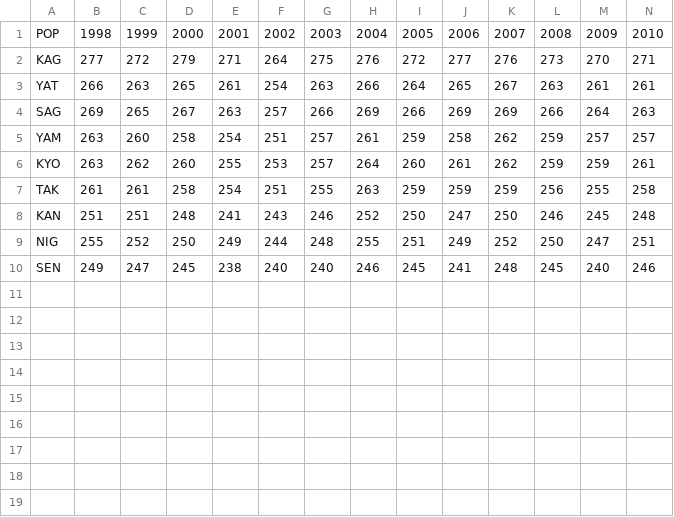
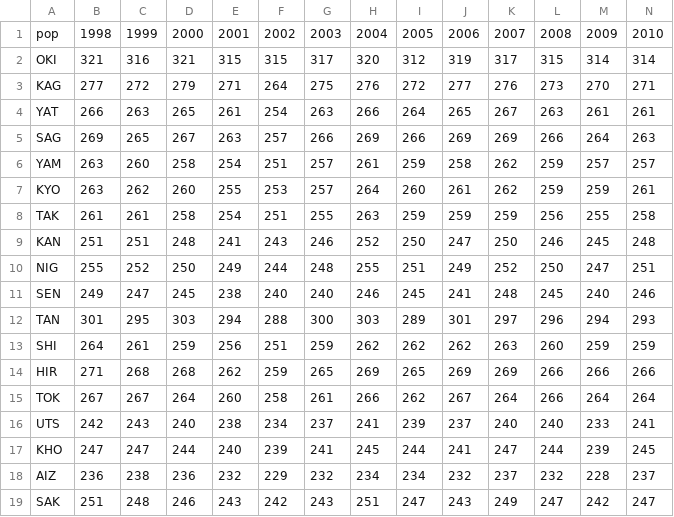
Before and after one commit to amusheg/albopictus-cpp, a CSV file: GDD465_JP.csv, drawn as a sheet; only a part is shown; rows hold the shown columns only; the diff names each change by its address in the sheet, - before the commit and + after, or states it on an @@ line.

```diff
--- a/GDD465_JP.csv
+++ b/GDD465_JP.csv
-A1: POP
+A1: pop
+row 2: OKI | 321 | 316 | 321 | 315 | 315 | 317 | 320 | 312 | 319 | 317 | 315 | 314 | 314
+row 12: TAN | 301 | 295 | 303 | 294 | 288 | 300 | 303 | 289 | 301 | 297 | 296 | 294 | 293
+row 13: SHI | 264 | 261 | 259 | 256 | 251 | 259 | 262 | 262 | 262 | 263 | 260 | 259 | 259
+row 14: HIR | 271 | 268 | 268 | 262 | 259 | 265 | 269 | 265 | 269 | 269 | 266 | 266 | 266
+row 15: TOK | 267 | 267 | 264 | 260 | 258 | 261 | 266 | 262 | 267 | 264 | 266 | 264 | 264
+row 16: UTS | 242 | 243 | 240 | 238 | 234 | 237 | 241 | 239 | 237 | 240 | 240 | 233 | 241
+row 17: KHO | 247 | 247 | 244 | 240 | 239 | 241 | 245 | 244 | 241 | 247 | 244 | 239 | 245
+row 18: AIZ | 236 | 238 | 236 | 232 | 229 | 232 | 234 | 234 | 232 | 237 | 232 | 228 | 237
+row 19: SAK | 251 | 248 | 246 | 243 | 242 | 243 | 251 | 247 | 243 | 249 | 247 | 242 | 247
```
Also changed, not shown: AvgTmax_US.csv, AvgTmin_US.csv, 9 other files.
